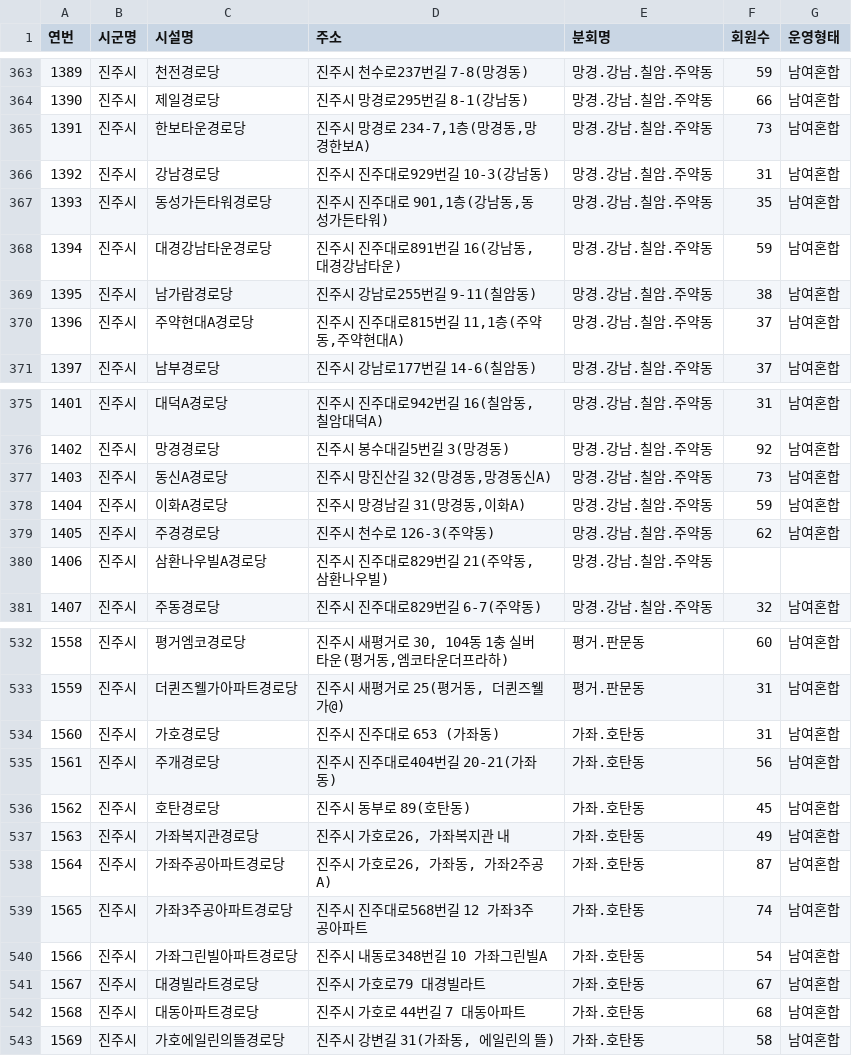
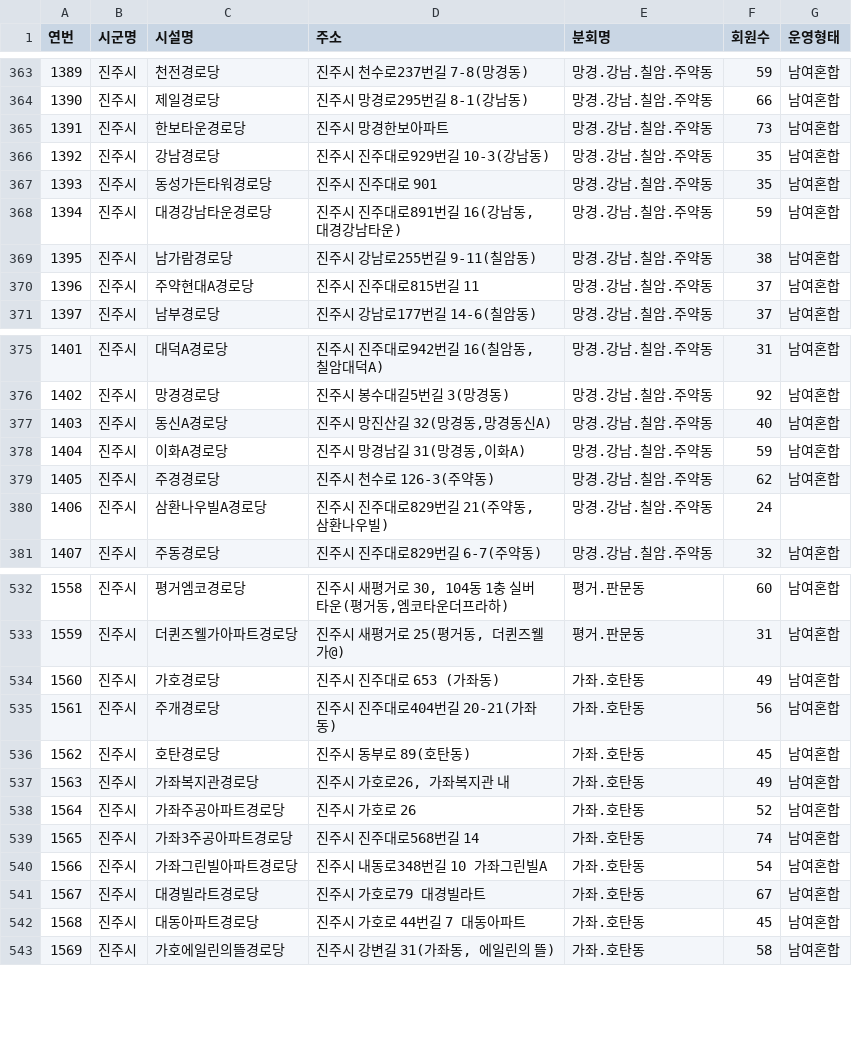
Before and after one commit to learn-slowly/localflow, a CSV file: src/data/진주시_경로당_병합.csv, drawn as a sheet; only a part is shown, gaps mark what is left out; the diff covers the shown part only.

```diff
--- a/src/data/진주시_경로당_병합.csv
+++ b/src/data/진주시_경로당_병합.csv
@@ -364,8 +364,8 @@
 1390,진주시,제일경로당,진주시 망경로295번길 8-1(강남동) ,망경.강남.칠암.주약동,66,남여혼합
-1391,진주시,한보타운경로당,"진주시 망경로 234-7,1층(망경동,망경한보A) ",망경.강남.칠암.주약동,73,남여혼합
-1392,진주시,강남경로당,진주시 진주대로929번길 10-3(강남동) ,망경.강남.칠암.주약동,31,남여혼합
-1393,진주시,동성가든타워경로당,"진주시 진주대로 901,1층(강남동,동성가든타워) ",망경.강남.칠암.주약동,35,남여혼합
+1391,진주시,한보타운경로당,진주시 망경한보아파트,망경.강남.칠암.주약동,73,남여혼합
+1392,진주시,강남경로당,진주시 진주대로929번길 10-3(강남동) ,망경.강남.칠암.주약동,35,남여혼합
+1393,진주시,동성가든타워경로당,진주시 진주대로 901,망경.강남.칠암.주약동,35,남여혼합
 1394,진주시,대경강남타운경로당,"진주시 진주대로891번길 16(강남동,대경강남타운) ",망경.강남.칠암.주약동,59,남여혼합
 1395,진주시,남가람경로당,진주시 강남로255번길 9-11(칠암동) ,망경.강남.칠암.주약동,38,남여혼합
-1396,진주시,주약현대A경로당,"진주시 진주대로815번길 11,1층(주약동,주약현대A) ",망경.강남.칠암.주약동,37,남여혼합
+1396,진주시,주약현대A경로당,진주시 진주대로815번길 11,망경.강남.칠암.주약동,37,남여혼합
 1397,진주시,남부경로당,진주시 강남로177번길 14-6(칠암동) ,망경.강남.칠암.주약동,37,남여혼합
@@ -376,6 +376,6 @@
 1402,진주시,망경경로당,진주시 봉수대길5번길 3(망경동) ,망경.강남.칠암.주약동,92,남여혼합
-1403,진주시,동신A경로당,"진주시 망진산길 32(망경동,망경동신A) ",망경.강남.칠암.주약동,73,남여혼합
+1403,진주시,동신A경로당,"진주시 망진산길 32(망경동,망경동신A) ",망경.강남.칠암.주약동,40,남여혼합
 1404,진주시,이화A경로당,"진주시 망경남길 31(망경동,이화A) ",망경.강남.칠암.주약동,59,남여혼합
 1405,진주시,주경경로당,진주시 천수로 126-3(주약동) ,망경.강남.칠암.주약동,62,남여혼합
-1406,진주시,삼환나우빌A경로당,"진주시 진주대로829번길 21(주약동,삼환나우빌) ",망경.강남.칠암.주약동,,
+1406,진주시,삼환나우빌A경로당,"진주시 진주대로829번길 21(주약동,삼환나우빌) ",망경.강남.칠암.주약동,24,
 1407,진주시,주동경로당,진주시 진주대로829번길 6-7(주약동) ,망경.강남.칠암.주약동,32,남여혼합
@@ -533,3 +533,3 @@
 1559,진주시,더퀸즈웰가아파트경로당,"진주시 새평거로 25(평거동, 더퀸즈웰가@) ",평거.판문동,31,남여혼합
-1560,진주시,가호경로당,진주시 진주대로 653 (가좌동) ,가좌.호탄동,31,남여혼합
+1560,진주시,가호경로당,진주시 진주대로 653 (가좌동) ,가좌.호탄동,49,남여혼합
 1561,진주시,주개경로당,진주시 진주대로404번길 20-21(가좌동) ,가좌.호탄동,56,남여혼합
@@ -537,7 +537,7 @@
 1563,진주시,가좌복지관경로당,"진주시 가호로26, 가좌복지관 내 ",가좌.호탄동,49,남여혼합
-1564,진주시,가좌주공아파트경로당,"진주시 가호로26, 가좌동, 가좌2주공A) ",가좌.호탄동,87,남여혼합
-1565,진주시,가좌3주공아파트경로당,진주시 진주대로568번길 12 가좌3주공아파트 ,가좌.호탄동,74,남여혼합
+1564,진주시,가좌주공아파트경로당,진주시 가호로 26,가좌.호탄동,52,남여혼합
+1565,진주시,가좌3주공아파트경로당,진주시 진주대로568번길 14,가좌.호탄동,74,남여혼합
 1566,진주시,가좌그린빌아파트경로당,진주시 내동로348번길 10 가좌그린빌A ,가좌.호탄동,54,남여혼합
 1567,진주시,대경빌라트경로당,진주시 가호로79 대경빌라트 ,가좌.호탄동,67,남여혼합
-1568,진주시,대동아파트경로당,진주시 가호로 44번길 7 대동아파트 ,가좌.호탄동,68,남여혼합
+1568,진주시,대동아파트경로당,진주시 가호로 44번길 7 대동아파트 ,가좌.호탄동,45,남여혼합
 1569,진주시,가호에일린의뜰경로당,"진주시 강변길 31(가좌동, 에일린의 뜰) ",가좌.호탄동,58,남여혼합
```
Also changed, not shown: 3 edited cells elsewhere in this file.
